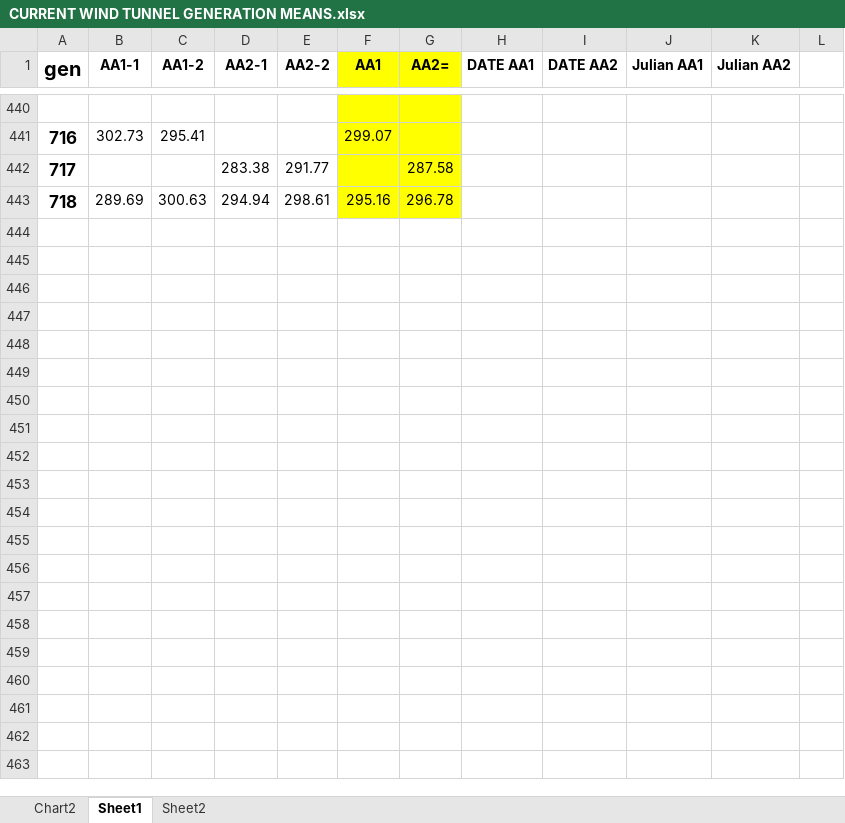
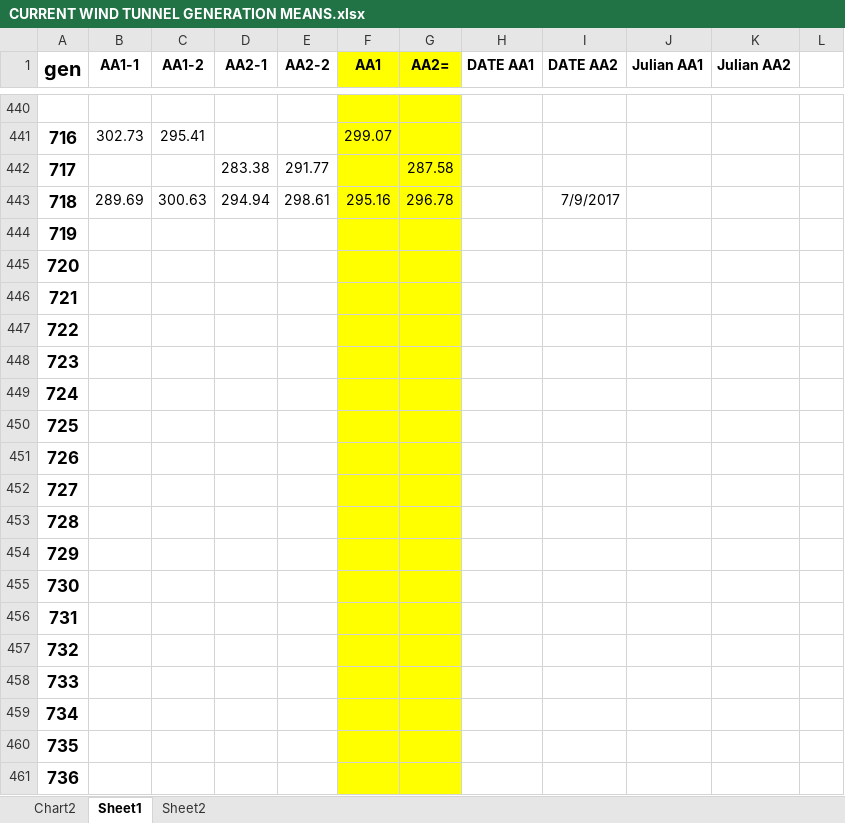
Before and after one commit to middleprofessor/wind-tunnel-flies, an Excel workbook: data/wind tunnel/CURRENT WIND TUNNEL GENERATION MEANS.xlsx, sheet Sheet1, drawn as a sheet; only a part is shown, gaps mark what is left out; values as stored, in another font and other column widths than the file's, no borders; the diff covers the shown part only; the diff names each change by its address in the sheet, - before the commit and + after, or states it on an @@ line.

Commit message:
wt data

```diff
--- a/data/wind tunnel/CURRENT WIND TUNNEL GENERATION MEANS.xlsx (sheet Sheet1)
+++ b/data/wind tunnel/CURRENT WIND TUNNEL GENERATION MEANS.xlsx (sheet Sheet1)
-I443 (DATE AA2): (empty)
+I443 (DATE AA2): 7/9/2017
+row 444: 719
+row 445: 720
+row 446: 721
+row 447: 722
+row 448: 723
+row 449: 724
+row 450: 725
+row 451: 726
+row 452: 727
+row 453: 728
+row 454: 729
+row 455: 730
+row 456: 731
+row 457: 732
+row 458: 733
+row 459: 734
+row 460: 735
+row 461: 736
```
Also changed, not shown: 44 added rows and 2 edited cells elsewhere in this sheet, 18 other files.
